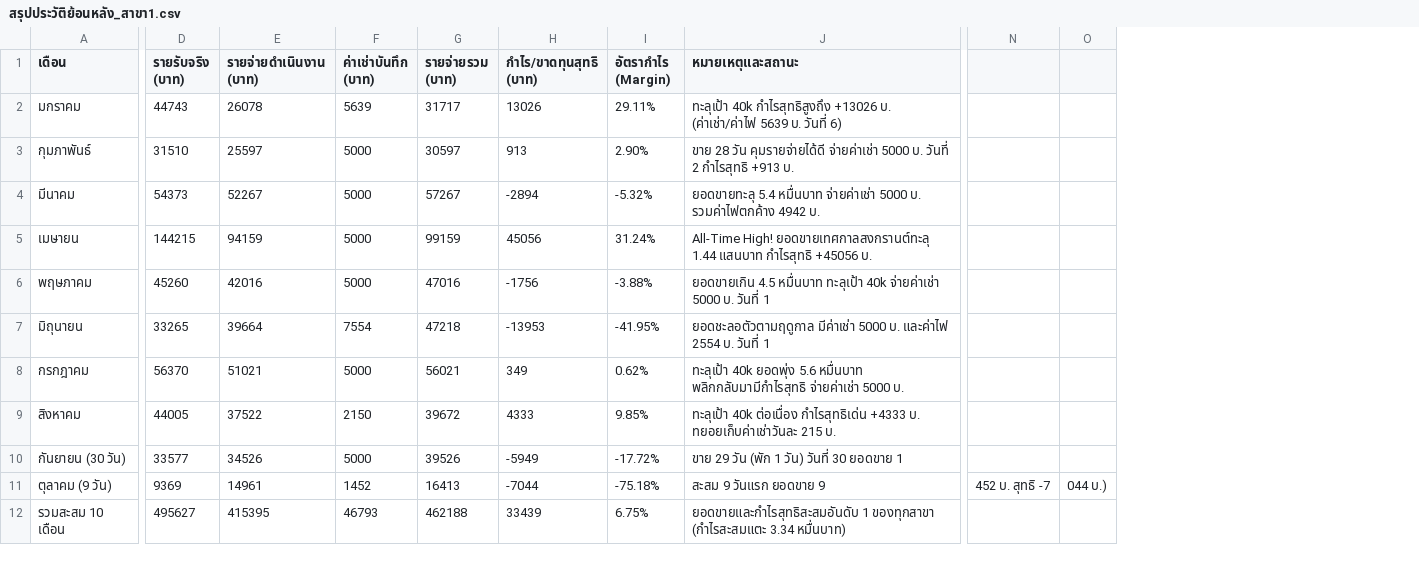
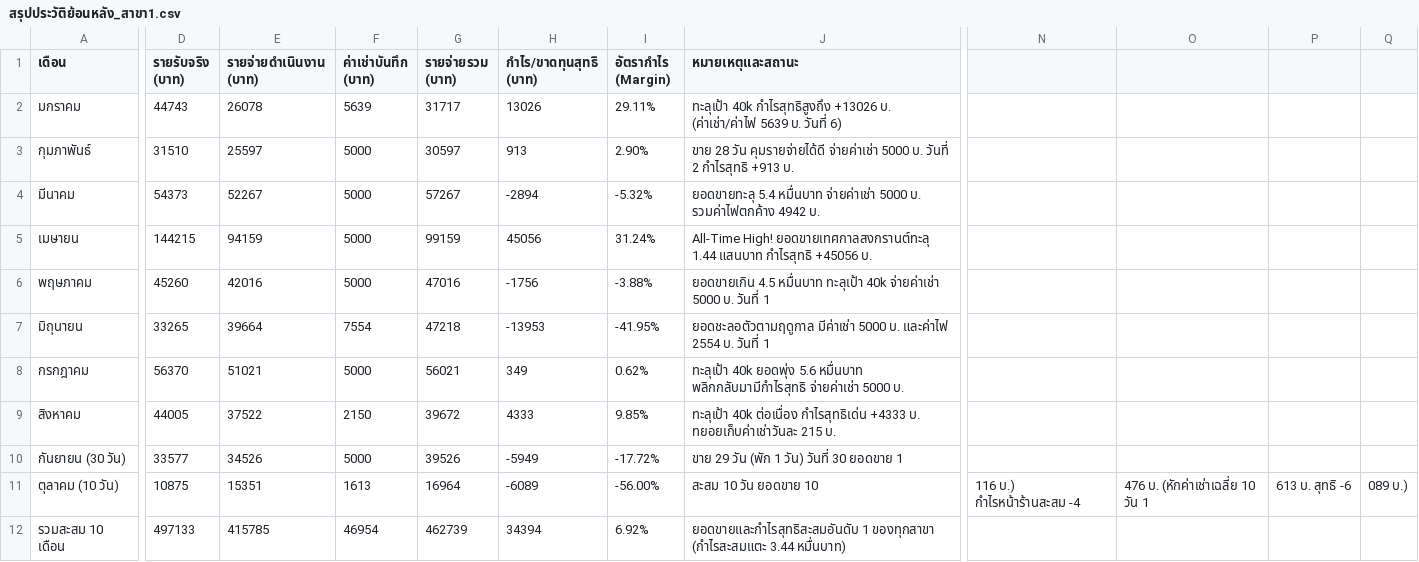
Before and after one commit to dewsun8-18/dew, a CSV file: สรุปประวัติย้อนหลัง_สาขา1.csv, drawn as a sheet; only a part is shown, gaps mark what is left out; removed rows and columns are numbered as before the commit, all else as after; rows hold the shown columns only; the diff names each change by its address in the sheet, - before the commit and + after, or states it on an @@ line.

Commit message:
feat: update สรุปประวัติย้อนหลัง_สาขา1.csv for Day 10 (10 Oct 2569)

```diff
--- a/สรุปประวัติย้อนหลัง_สาขา1.csv
+++ b/สรุปประวัติย้อนหลัง_สาขา1.csv
-column N, empty
-column O, empty
+column N, empty
+column O, empty
+column P, empty
+column Q, empty
-row 11: ตุลาคม (9 วัน) | 9369 | 14961 | 1452 | 16413 | -7044 | -75.18% | สะสม 9 วันแรก ยอดขาย 9 | 452 บ. สุทธิ -7 | 044 บ.)
+row 11: ตุลาคม (10 วัน) | 10875 | 15351 | 1613 | 16964 | -6089 | -56.00% | สะสม 10 วัน ยอดขาย 10 | 116 บ.) กำไรหน้าร้านสะสม -4 | 476 บ. (หักค่าเช่าเฉลี่ย 10 วัน 1 | 613 บ. สุทธิ -6 | 089 บ.)
-D12 (รายรับจริง (บาท)): 495627
+D12 (รายรับจริง (บาท)): 497133
-E12 (รายจ่ายดำเนินงาน (บาท)): 415395
+E12 (รายจ่ายดำเนินงาน (บาท)): 415785
-F12 (ค่าเช่าบันทึก (บาท)): 46793
+F12 (ค่าเช่าบันทึก (บาท)): 46954
-G12 (รายจ่ายรวม (บาท)): 462188
+G12 (รายจ่ายรวม (บาท)): 462739
-H12 (กำไร/ขาดทุนสุทธิ (บาท)): 33439
+H12 (กำไร/ขาดทุนสุทธิ (บาท)): 34394
-I12 (อัตรากำไร (Margin)): 6.75%
+I12 (อัตรากำไร (Margin)): 6.92%
-J12 (หมายเหตุและสถานะ): …ของทุกสาขา (กำไรสะสมแตะ 3.34 หมื่นบาท)
+J12 (หมายเหตุและสถานะ): …ของทุกสาขา (กำไรสะสมแตะ 3.44 หมื่นบาท)
```
